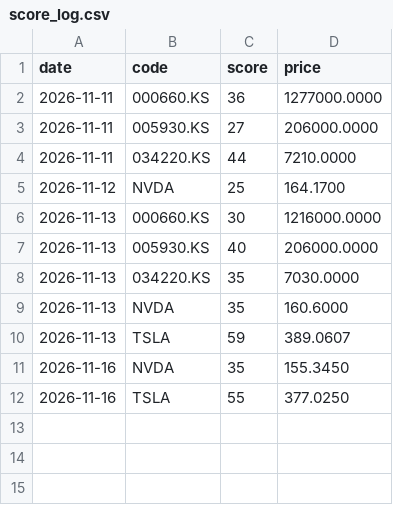
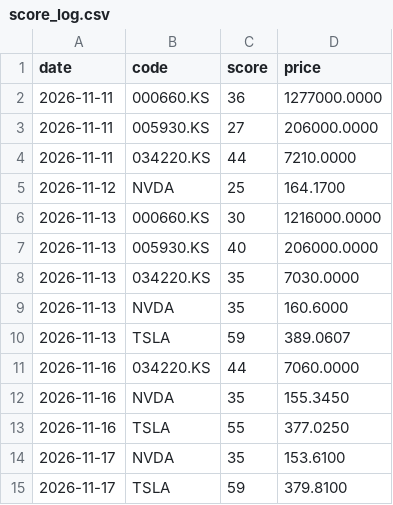
Before and after one commit to taewoo0627/daily_stock_analysis, a CSV file: track_record/score_log.csv, drawn as a sheet; the diff names each change by its address in the sheet, - before the commit and + after, or states it on an @@ line.

```diff
--- a/track_record/score_log.csv
+++ b/track_record/score_log.csv
+row 11: 2026-11-16 | 034220.KS | 44 | 7060.0000
+row 14: 2026-11-17 | NVDA | 35 | 153.6100
+row 15: 2026-11-17 | TSLA | 59 | 379.8100
```
